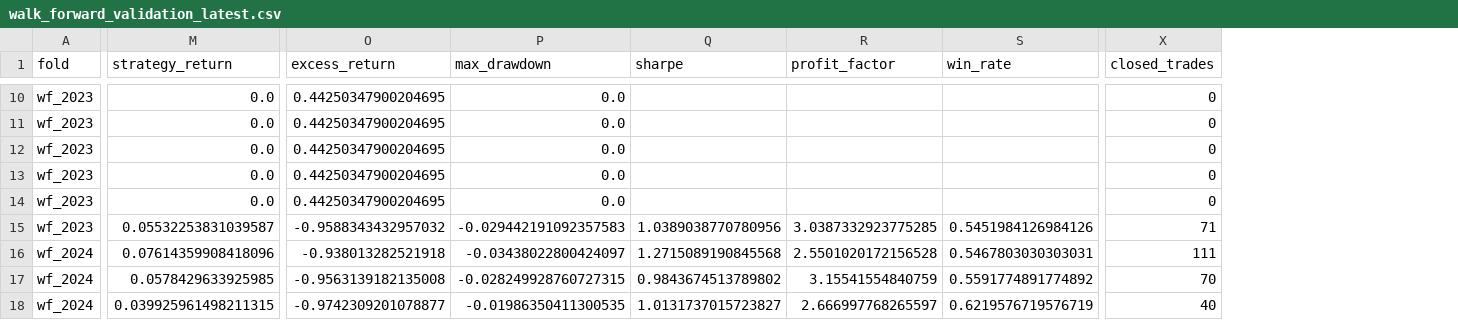
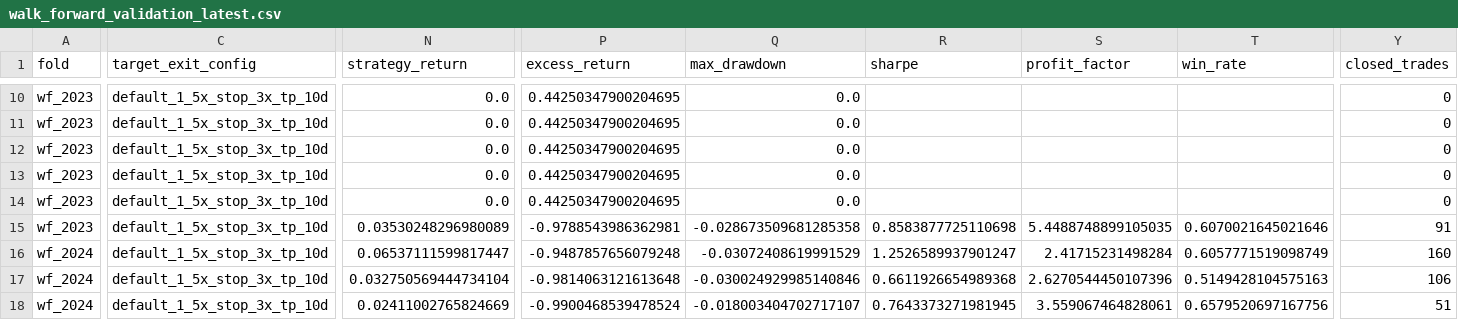
Before and after one commit to PerfectPoH/adaptive-equity-trading-lab, a CSV file: experiments/walk_forward_validation_latest.csv, drawn as a sheet; only a part is shown, gaps mark what is left out; addresses are those after the commit; the diff covers the shown part only; the diff names each change by its address in the sheet, - before the commit and + after, or states it on an @@ line.

```diff
--- a/experiments/walk_forward_validation_latest.csv
+++ b/experiments/walk_forward_validation_latest.csv
+column C (target_exit_config), rows 10-18: all default_1_5x_stop_3x_tp_10d
-N15 (strategy_return): 0.05532253831039587
+N15 (strategy_return): 0.03530248296980089
-P15 (excess_return): -0.9588343432957032
+P15 (excess_return): -0.9788543986362981
-Q15 (max_drawdown): -0.029442191092357583
+Q15 (max_drawdown): -0.028673509681285358
-R15 (sharpe): 1.0389038770780956
+R15 (sharpe): 0.8583877725110698
-S15 (profit_factor): 3.0387332923775285
+S15 (profit_factor): 5.4488748899105035
-T15 (win_rate): 0.5451984126984126
+T15 (win_rate): 0.6070021645021646
-Y15 (closed_trades): 71
+Y15 (closed_trades): 91
-N16 (strategy_return): 0.07614359908418096
+N16 (strategy_return): 0.06537111599817447
-P16 (excess_return): -0.938013282521918
+P16 (excess_return): -0.9487857656079248
-Q16 (max_drawdown): -0.03438022800424097
+Q16 (max_drawdown): -0.03072408619991529
-R16 (sharpe): 1.2715089190845568
+R16 (sharpe): 1.2526589937901247
-S16 (profit_factor): 2.5501020172156528
+S16 (profit_factor): 2.41715231498284
-T16 (win_rate): 0.5467803030303031
+T16 (win_rate): 0.6057771519098749
-Y16 (closed_trades): 111
+Y16 (closed_trades): 160
-N17 (strategy_return): 0.0578429633925985
+N17 (strategy_return): 0.032750569444734104
-P17 (excess_return): -0.9563139182135008
+P17 (excess_return): -0.9814063121613648
-Q17 (max_drawdown): -0.028249928760727315
+Q17 (max_drawdown): -0.030024929985140846
-R17 (sharpe): 0.9843674513789802
+R17 (sharpe): 0.6611926654989368
-S17 (profit_factor): 3.15541554840759
+S17 (profit_factor): 2.6270544450107396
-T17 (win_rate): 0.5591774891774892
+T17 (win_rate): 0.5149428104575163
-Y17 (closed_trades): 70
+Y17 (closed_trades): 106
-N18 (strategy_return): 0.039925961498211315
+N18 (strategy_return): 0.02411002765824669
-P18 (excess_return): -0.9742309201078877
+P18 (excess_return): -0.9900468539478524
-Q18 (max_drawdown): -0.01986350411300535
+Q18 (max_drawdown): -0.018003404702717107
-R18 (sharpe): 1.0131737015723827
+R18 (sharpe): 0.7643373271981945
-S18 (profit_factor): 2.666997768265597
+S18 (profit_factor): 3.559067464828061
-T18 (win_rate): 0.6219576719576719
+T18 (win_rate): 0.6579520697167756
-Y18 (closed_trades): 40
+Y18 (closed_trades): 51
```
Also changed, not shown: 71 edited cells elsewhere in this file, experiments/feature_set_comparison_latest.csv, experiments/log.csv, 29 other files.
